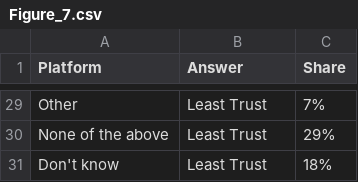
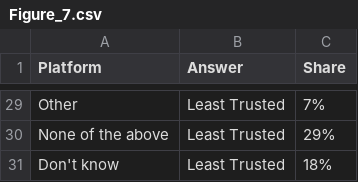
Before and after one commit to thedaisTMU/online-harms-2024, a CSV file: Figure_7.csv, drawn as a sheet; only a part is shown, gaps mark what is left out; the diff covers the shown part only; the diff names each change by its address in the sheet, - before the commit and + after, or states it on an @@ line.

```diff
--- a/Figure_7.csv
+++ b/Figure_7.csv
-B29:B31 (Answer): Least Trust
+B29:B31 (Answer): Least Trusted
```
Also changed, not shown: 27 edited cells elsewhere in this file, 1 other file.
